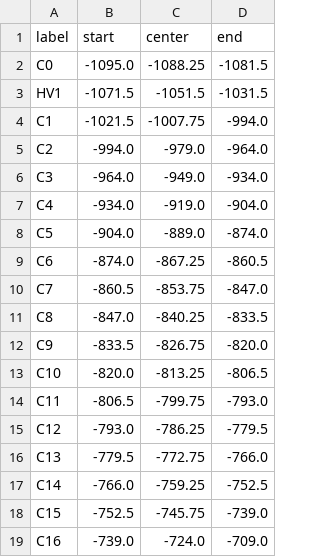
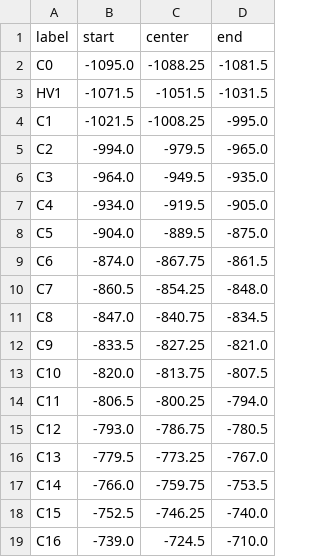
Before and after one commit to jzielins97/TrapVisualisation, a CSV file: electrodes.csv, drawn as a sheet; only a part is shown; the diff covers the shown part only.

```diff
--- a/electrodes.csv
+++ b/electrodes.csv
@@ -3,17 +3,17 @@ C0,-1095.0,-1088.25,-1081.5
 HV1,-1071.5,-1051.5,-1031.5
-C1,-1021.5,-1007.75,-994.0
-C2,-994.0,-979.0,-964.0
-C3,-964.0,-949.0,-934.0
-C4,-934.0,-919.0,-904.0
-C5,-904.0,-889.0,-874.0
-C6,-874.0,-867.25,-860.5
-C7,-860.5,-853.75,-847.0
-C8,-847.0,-840.25,-833.5
-C9,-833.5,-826.75,-820.0
-C10,-820.0,-813.25,-806.5
-C11,-806.5,-799.75,-793.0
-C12,-793.0,-786.25,-779.5
-C13,-779.5,-772.75,-766.0
-C14,-766.0,-759.25,-752.5
-C15,-752.5,-745.75,-739.0
-C16,-739.0,-724.0,-709.0
+C1,-1021.5,-1008.25,-995.0
+C2,-994.0,-979.5,-965.0
+C3,-964.0,-949.5,-935.0
+C4,-934.0,-919.5,-905.0
+C5,-904.0,-889.5,-875.0
+C6,-874.0,-867.75,-861.5
+C7,-860.5,-854.25,-848.0
+C8,-847.0,-840.75,-834.5
+C9,-833.5,-827.25,-821.0
+C10,-820.0,-813.75,-807.5
+C11,-806.5,-800.25,-794.0
+C12,-793.0,-786.75,-780.5
+C13,-779.5,-773.25,-767.0
+C14,-766.0,-759.75,-753.5
+C15,-752.5,-746.25,-740.0
+C16,-739.0,-724.5,-710.0
```
Also changed, not shown: 34 edited cells elsewhere in this file, 10 other files.
